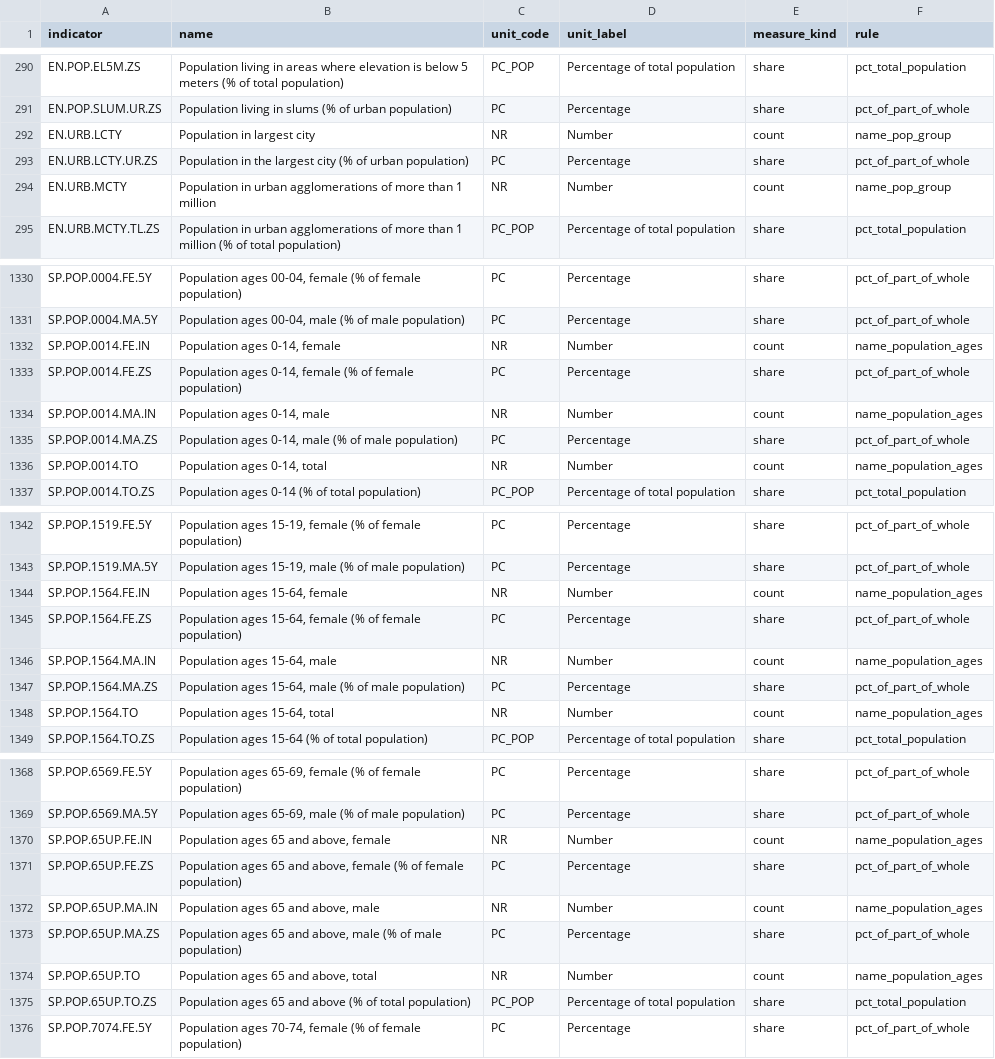
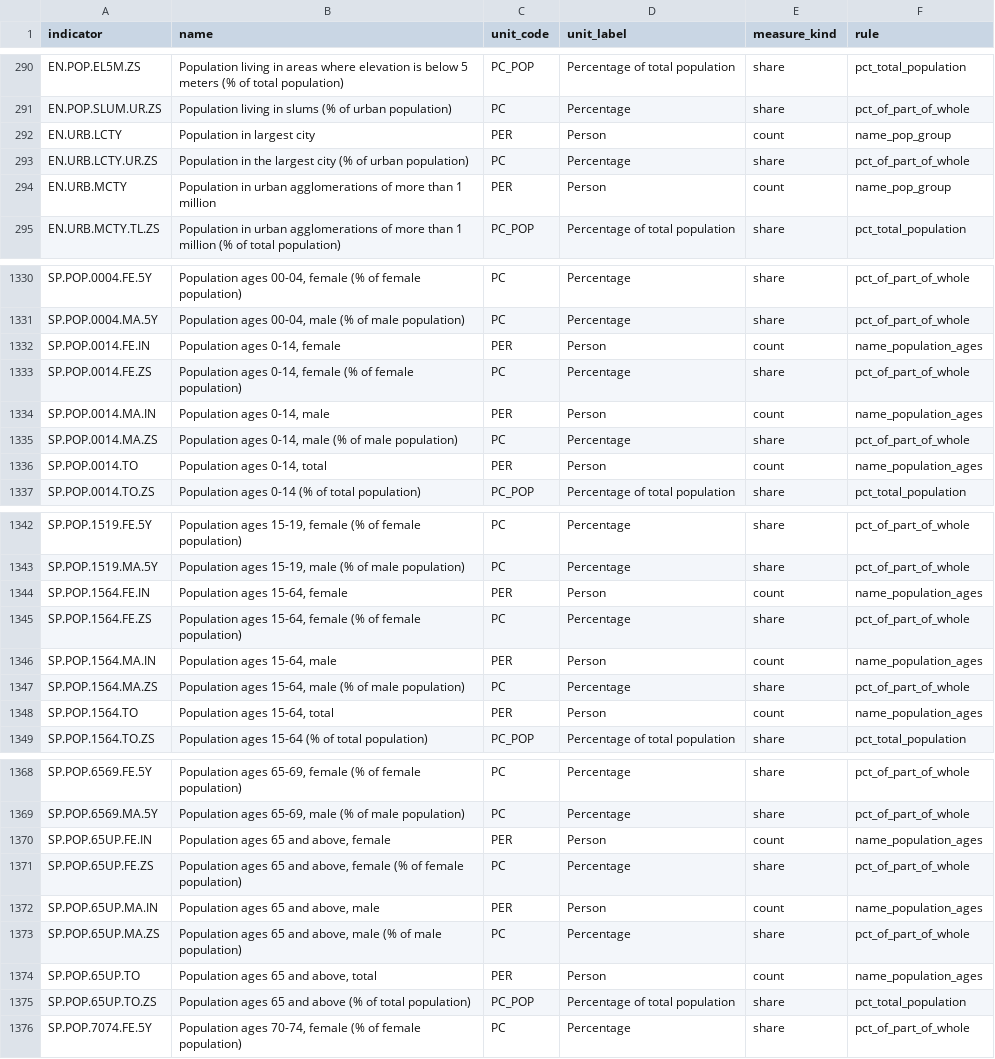
Before and after one commit to Fio-X/Fio-X-evidence-agent, a TSV file: runtime/pi/assets/wb-units.tsv, drawn as a sheet; only a part is shown, gaps mark what is left out; the diff covers the shown part only.

```diff
--- a/runtime/pi/assets/wb-units.tsv
+++ b/runtime/pi/assets/wb-units.tsv
@@ -291,5 +291,5 @@ EN.POP.EL5M.ZS	Population living in areas where elevation is below 5 meters (% o
 EN.POP.SLUM.UR.ZS	Population living in slums (% of urban population)	PC	Percentage	share	pct_of_part_of_whole
-EN.URB.LCTY	Population in largest city	NR	Number	count	name_pop_group
+EN.URB.LCTY	Population in largest city	PER	Person	count	name_pop_group
 EN.URB.LCTY.UR.ZS	Population in the largest city (% of urban population)	PC	Percentage	share	pct_of_part_of_whole
-EN.URB.MCTY	Population in urban agglomerations of more than 1 million	NR	Number	count	name_pop_group
+EN.URB.MCTY	Population in urban agglomerations of more than 1 million	PER	Person	count	name_pop_group
 EN.URB.MCTY.TL.ZS	Population in urban agglomerations of more than 1 million (% of total population)	PC_POP	Percentage of total population	share	pct_total_population
@@ -1331,7 +1331,7 @@ SP.POP.0004.FE.5Y	Population ages 00-04, female (% of female population)	PC	Perc
 SP.POP.0004.MA.5Y	Population ages 00-04, male (% of male population)	PC	Percentage	share	pct_of_part_of_whole
-SP.POP.0014.FE.IN	Population ages 0-14, female	NR	Number	count	name_population_ages
+SP.POP.0014.FE.IN	Population ages 0-14, female	PER	Person	count	name_population_ages
 SP.POP.0014.FE.ZS	Population ages 0-14, female (% of female population)	PC	Percentage	share	pct_of_part_of_whole
-SP.POP.0014.MA.IN	Population ages 0-14, male	NR	Number	count	name_population_ages
+SP.POP.0014.MA.IN	Population ages 0-14, male	PER	Person	count	name_population_ages
 SP.POP.0014.MA.ZS	Population ages 0-14, male (% of male population)	PC	Percentage	share	pct_of_part_of_whole
-SP.POP.0014.TO	Population ages 0-14, total	NR	Number	count	name_population_ages
+SP.POP.0014.TO	Population ages 0-14, total	PER	Person	count	name_population_ages
 SP.POP.0014.TO.ZS	Population ages 0-14 (% of total population)	PC_POP	Percentage of total population	share	pct_total_population
@@ -1343,7 +1343,7 @@ SP.POP.1519.FE.5Y	Population ages 15-19, female (% of female population)	PC	Perc
 SP.POP.1519.MA.5Y	Population ages 15-19, male (% of male population)	PC	Percentage	share	pct_of_part_of_whole
-SP.POP.1564.FE.IN	Population ages 15-64, female	NR	Number	count	name_population_ages
+SP.POP.1564.FE.IN	Population ages 15-64, female	PER	Person	count	name_population_ages
 SP.POP.1564.FE.ZS	Population ages 15-64, female (% of female population)	PC	Percentage	share	pct_of_part_of_whole
-SP.POP.1564.MA.IN	Population ages 15-64, male	NR	Number	count	name_population_ages
+SP.POP.1564.MA.IN	Population ages 15-64, male	PER	Person	count	name_population_ages
 SP.POP.1564.MA.ZS	Population ages 15-64, male (% of male population)	PC	Percentage	share	pct_of_part_of_whole
-SP.POP.1564.TO	Population ages 15-64, total	NR	Number	count	name_population_ages
+SP.POP.1564.TO	Population ages 15-64, total	PER	Person	count	name_population_ages
 SP.POP.1564.TO.ZS	Population ages 15-64 (% of total population)	PC_POP	Percentage of total population	share	pct_total_population
@@ -1369,7 +1369,7 @@ SP.POP.6569.FE.5Y	Population ages 65-69, female (% of female population)	PC	Perc
 SP.POP.6569.MA.5Y	Population ages 65-69, male (% of male population)	PC	Percentage	share	pct_of_part_of_whole
-SP.POP.65UP.FE.IN	Population ages 65 and above, female	NR	Number	count	name_population_ages
+SP.POP.65UP.FE.IN	Population ages 65 and above, female	PER	Person	count	name_population_ages
 SP.POP.65UP.FE.ZS	Population ages 65 and above, female (% of female population)	PC	Percentage	share	pct_of_part_of_whole
-SP.POP.65UP.MA.IN	Population ages 65 and above, male	NR	Number	count	name_population_ages
+SP.POP.65UP.MA.IN	Population ages 65 and above, male	PER	Person	count	name_population_ages
 SP.POP.65UP.MA.ZS	Population ages 65 and above, male (% of male population)	PC	Percentage	share	pct_of_part_of_whole
-SP.POP.65UP.TO	Population ages 65 and above, total	NR	Number	count	name_population_ages
+SP.POP.65UP.TO	Population ages 65 and above, total	PER	Person	count	name_population_ages
 SP.POP.65UP.TO.ZS	Population ages 65 and above (% of total population)	PC_POP	Percentage of total population	share	pct_total_population
```
Also changed, not shown: 10 edited cells elsewhere in this file.
